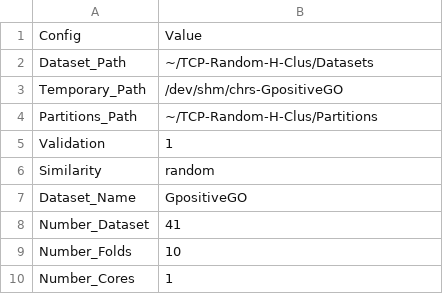
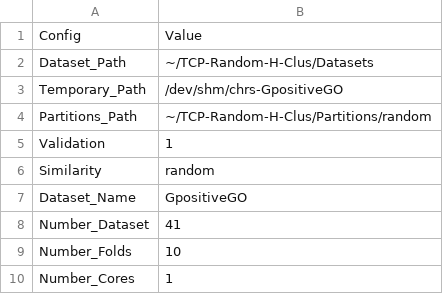
Before and after one commit to cissagatto/TCP-Random-H-Clus, a CSV file: config-files/Random-H/Silhouette/chrs-GpositiveGO.csv, drawn as a sheet.

```diff
--- a/config-files/Random-H/Silhouette/chrs-GpositiveGO.csv
+++ b/config-files/Random-H/Silhouette/chrs-GpositiveGO.csv
@@ -3,3 +3,3 @@ Dataset_Path, "~/TCP-Random-H-Clus/Datasets"
 Temporary_Path, "/dev/shm/chrs-GpositiveGO"
-Partitions_Path, "~/TCP-Random-H-Clus/Partitions"
+Partitions_Path, "~/TCP-Random-H-Clus/Partitions/random"
 Validation, 1
```
Also changed, not shown: 17 other files.
